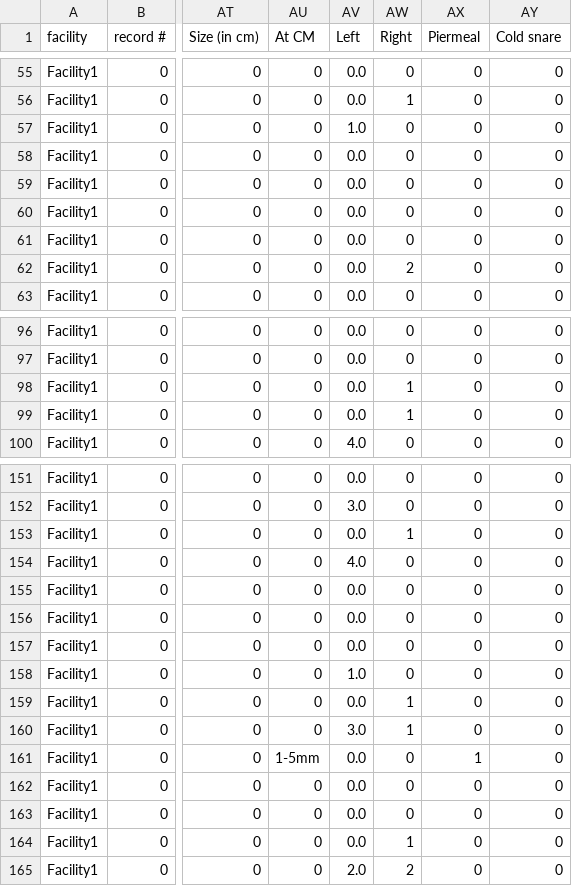
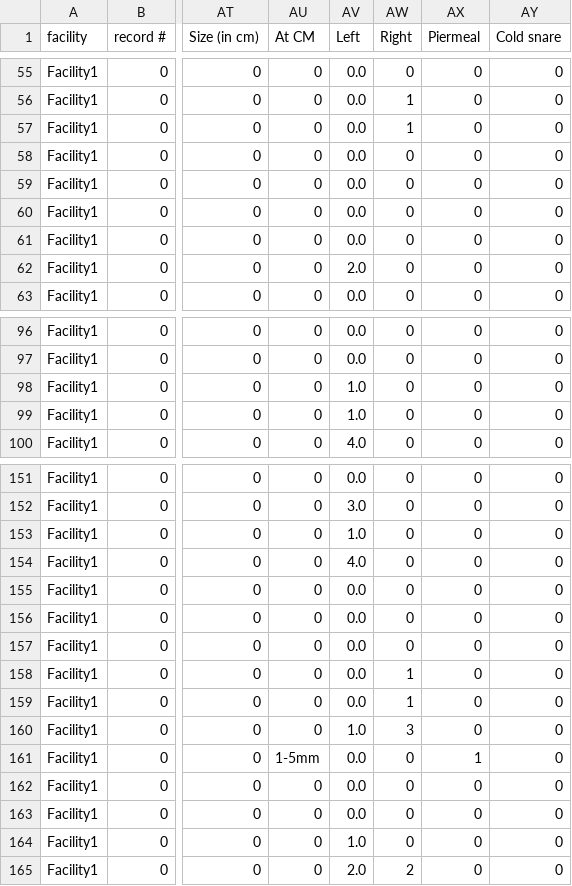
Before and after one commit to salman-/Colonoscopy, a CSV file: Code/datasets/Capsules/cleanedDataSet.csv, drawn as a sheet; only a part is shown, gaps mark what is left out; the diff covers the shown part only; the diff names each change by its address in the sheet, - before the commit and + after, or states it on an @@ line.

Commit message:
Aggregate rows with less than 6 month gap

```diff
--- a/Code/datasets/Capsules/cleanedDataSet.csv
+++ b/Code/datasets/Capsules/cleanedDataSet.csv
-AV57 (Left): 1.0
+AV57 (Left): 0.0
-AW57 (Right): 0
+AW57 (Right): 1
-AV62 (Left): 0.0
+AV62 (Left): 2.0
-AW62 (Right): 2
+AW62 (Right): 0
-AV98:AV99 (Left): 0.0
+AV98:AV99 (Left): 1.0
-AW98:AW99 (Right): 1
+AW98:AW99 (Right): 0
-AV153 (Left): 0.0
+AV153 (Left): 1.0
-AW153 (Right): 1
+AW153 (Right): 0
-AV158 (Left): 1.0
+AV158 (Left): 0.0
-AW158 (Right): 0
+AW158 (Right): 1
-AV160 (Left): 3.0
+AV160 (Left): 1.0
-AW160 (Right): 1
+AW160 (Right): 3
-AV164 (Left): 0.0
+AV164 (Left): 1.0
-AW164 (Right): 1
+AW164 (Right): 0
```
Also changed, not shown: 46 edited cells elsewhere in this file, Code/datasets/Capsules/location.csv, Code/datasets/Final DT/MergedDT.csv, 7 other files.
